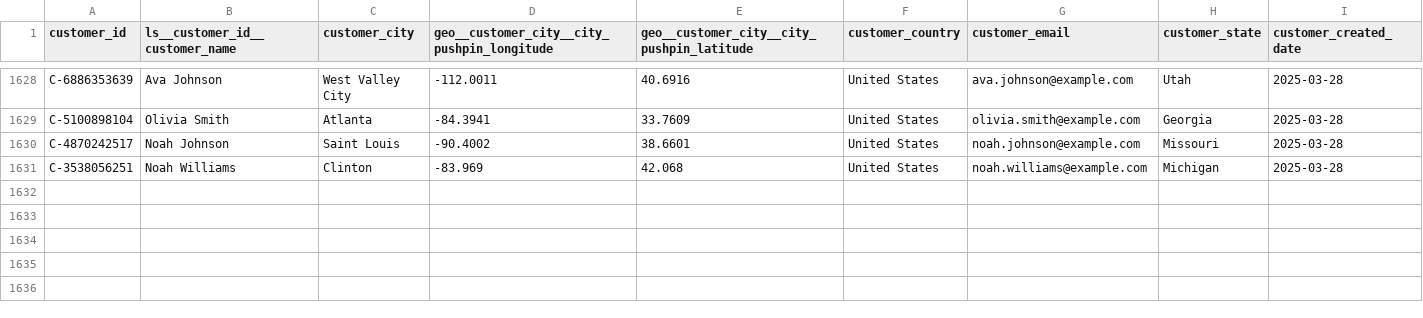
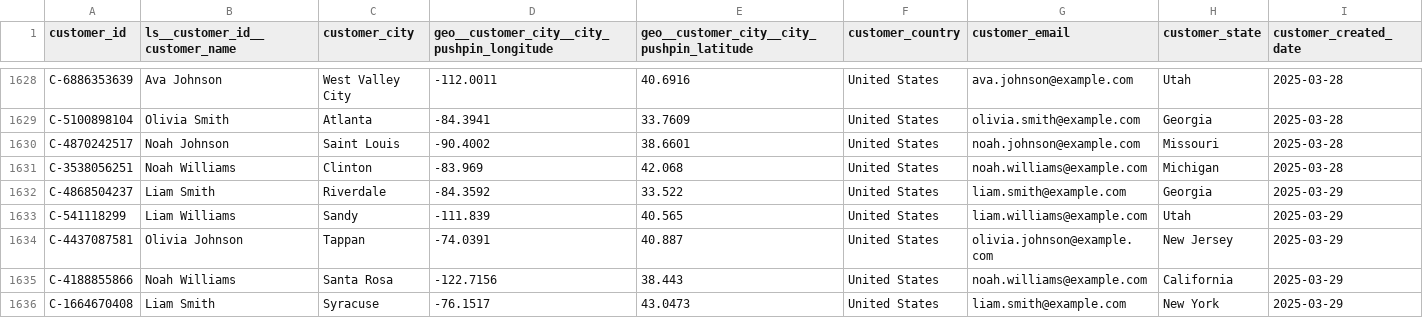
Before and after one commit to janpansky/demo_data, a CSV file: data/customer.csv, drawn as a sheet; only a part is shown, gaps mark what is left out; rows hold the shown columns only; the diff names each change by its address in the sheet, - before the commit and + after, or states it on an @@ line.

```diff
--- a/data/customer.csv
+++ b/data/customer.csv
+row 1632: C-4868504237 | Liam Smith | Riverdale | -84.3592 | 33.522 | United States | liam.smith@example.com | Georgia | 2025-03-29
+row 1633: C-541118299 | Liam Williams | Sandy | -111.839 | 40.565 | United States | liam.williams@example.com | Utah | 2025-03-29
+row 1634: C-4437087581 | Olivia Johnson | Tappan | -74.0391 | 40.887 | United States | olivia.johnson@example.com | New Jersey | 2025-03-29
+row 1635: C-4188855866 | Noah Williams | Santa Rosa | -122.7156 | 38.443 | United States | noah.williams@example.com | California | 2025-03-29
+row 1636: C-1664670408 | Liam Smith | Syracuse | -76.1517 | 43.0473 | United States | liam.smith@example.com | New York | 2025-03-29
```
Also changed, not shown: data/returns.csv, 1 other file.
